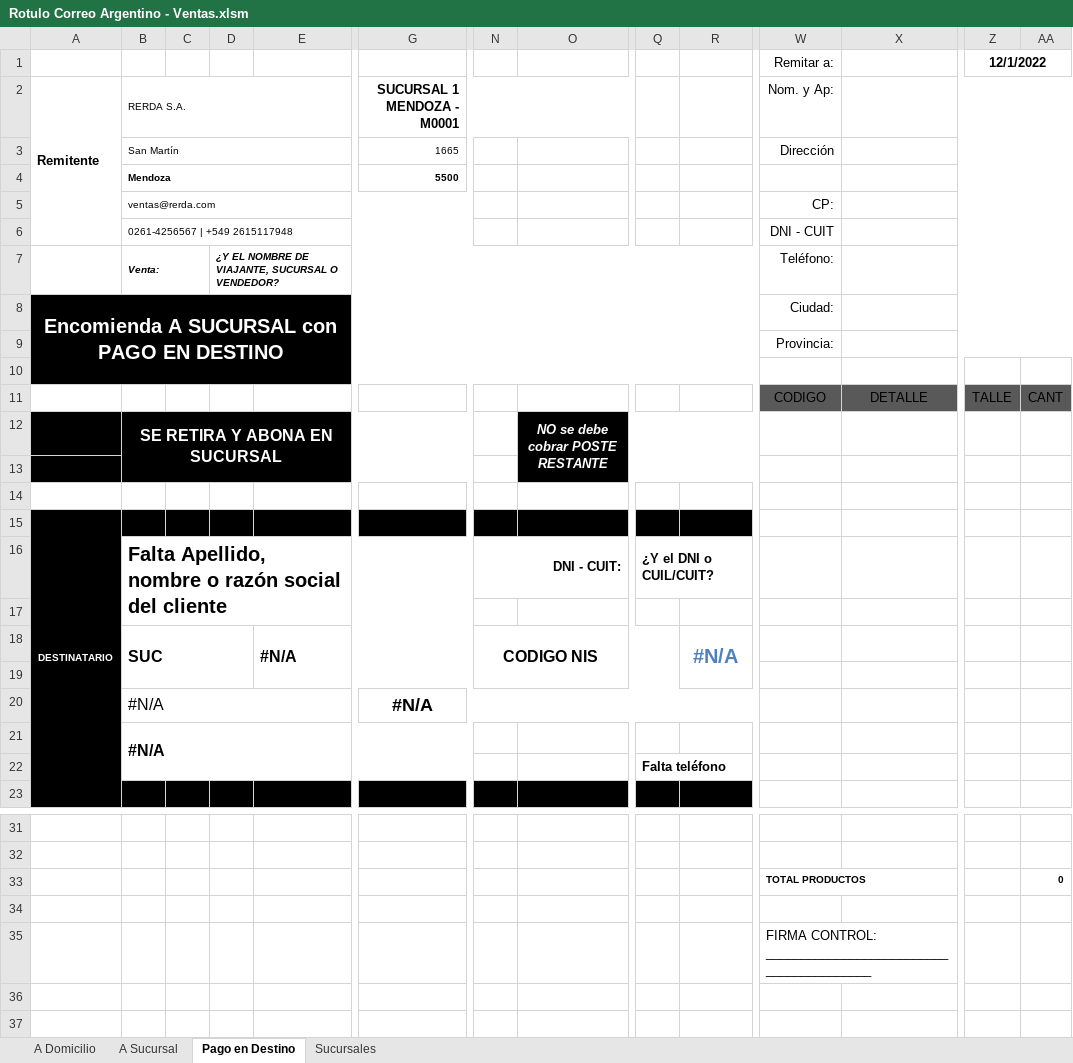
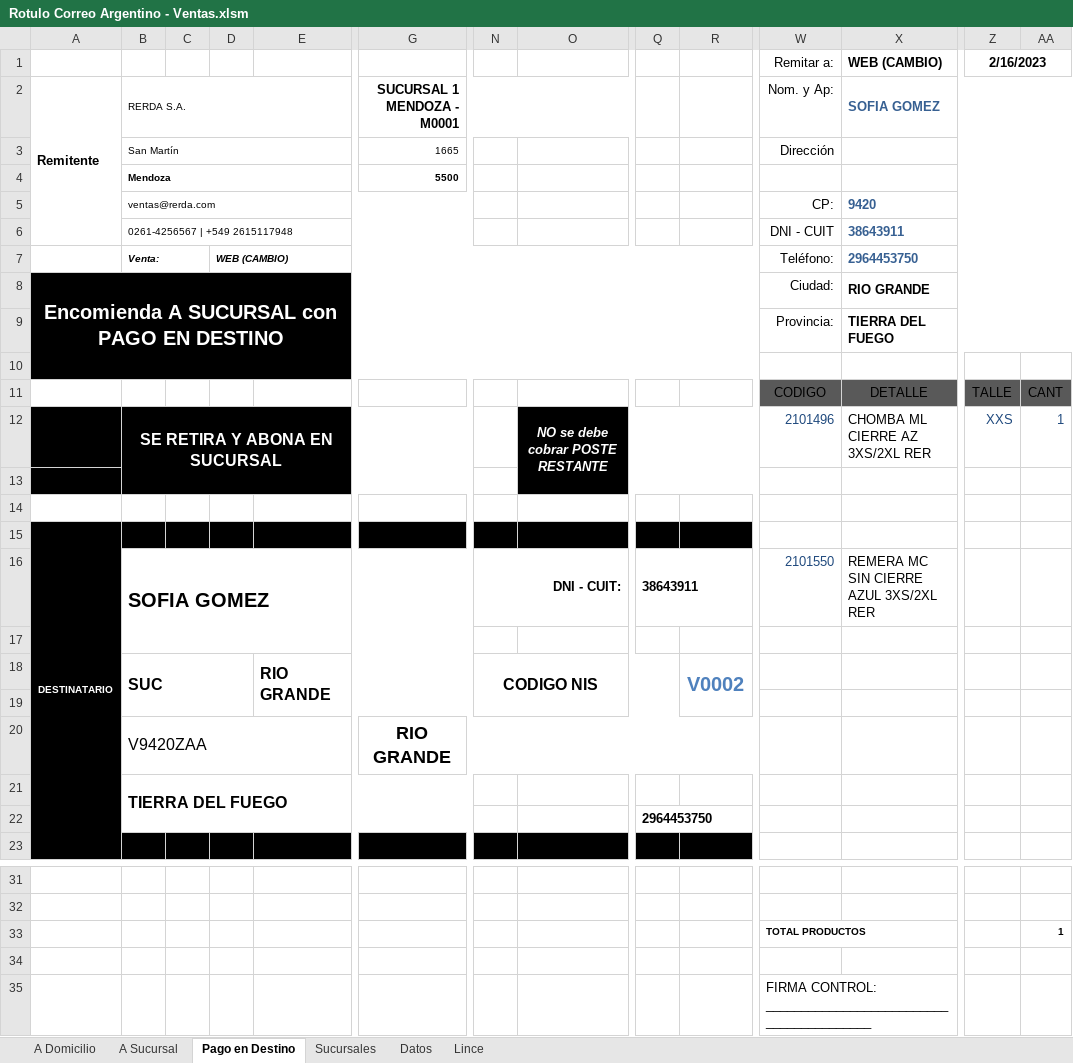
Before and after one commit to edgardoraul/Planilla-Viajantes, an Excel workbook: Rotulo Correo Argentino - Ventas.xlsm, sheet Pago en Destino, drawn as a sheet; only a part is shown, gaps mark what is left out; values as stored, in another font and other column widths than the file's, no borders; charts and pictures and table styles not drawn; removed rows and columns are numbered as before the commit, all else as after; rows hold the shown columns only; the diff names each change by its address in the sheet, - before the commit and + after, or states it on an @@ line.

```diff
--- a/Rotulo Correo Argentino - Ventas.xlsm (sheet Pago en Destino)
+++ b/Rotulo Correo Argentino - Ventas.xlsm (sheet Pago en Destino)
@@ sheet tab unhidden: Datos @@
@@ sheet tab unhidden: Lince @@
-row 1:  |  |  |  |  |  |  |  |  |  | Remitar a: |  | 12/1/2022
+row 1:  |  |  |  |  |  |  |  |  |  | Remitar a: | WEB (CAMBIO) | 2/16/2023
-X2: (empty)
+X2: SOFIA GOMEZ
-X5: (empty)
+X5: 9420
-X6: (empty)
+X6: 38643911
-D7: ¿Y EL NOMBRE DE VIAJANTE, SUCURSAL O VENDEDOR?
+D7: WEB (CAMBIO)
-X7: (empty)
+X7: 2964453750
-X8: (empty)
+X8: RIO GRANDE
-X9: (empty)
+X9: TIERRA DEL FUEGO
-row 12:  | SE RETIRA Y ABONA EN SUCURSAL |  |  |  |  |  | NO se debe cobrar POSTE RESTANTE
+row 12:  | SE RETIRA Y ABONA EN SUCURSAL |  |  |  |  |  | NO se debe cobrar POSTE RESTANTE |  |  | 2101496 | CHOMBA ML CIERRE AZ 3XS/2XL RER | XXS | 1
-row 16:  | Falta Apellido, nombre o razón social del cliente |  |  |  |  | DNI - CUIT: |  | ¿Y el DNI o CUIL/CUIT?
+row 16:  | SOFIA GOMEZ |  |  |  |  | DNI - CUIT: |  | 38643911 |  | 2101550 | REMERA MC SIN CIERRE AZUL 3XS/2XL RER
-E18: #N/A
+E18: RIO GRANDE
-R18: #N/A
+R18: V0002
-row 20:  | #N/A |  |  |  | #N/A
+row 20:  | V9420ZAA |  |  |  | RIO GRANDE
-B21: #N/A
+B21: TIERRA DEL FUEGO
-Q22: Falta teléfono
+Q22: 2964453750
-AA33: 0
+AA33: 1
```
Also changed, not shown: sheet A Domicilio, sheet A Sucursal, formulas that keep their value.
